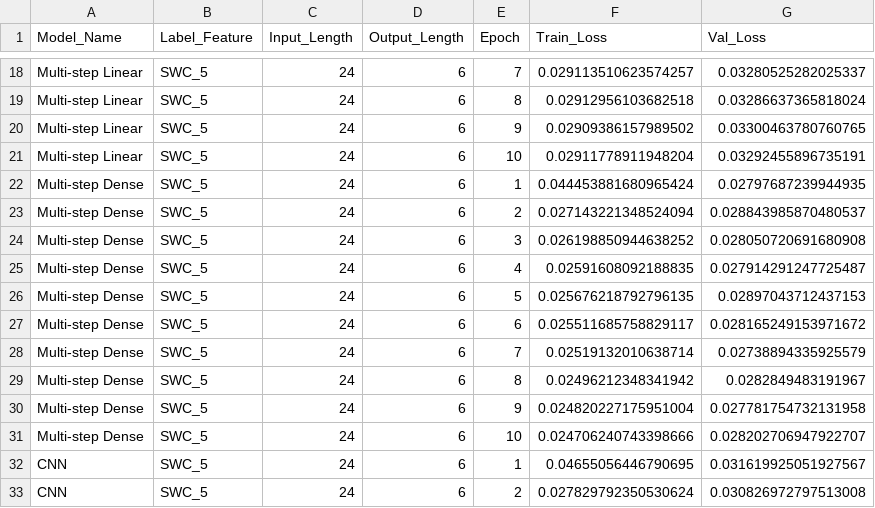
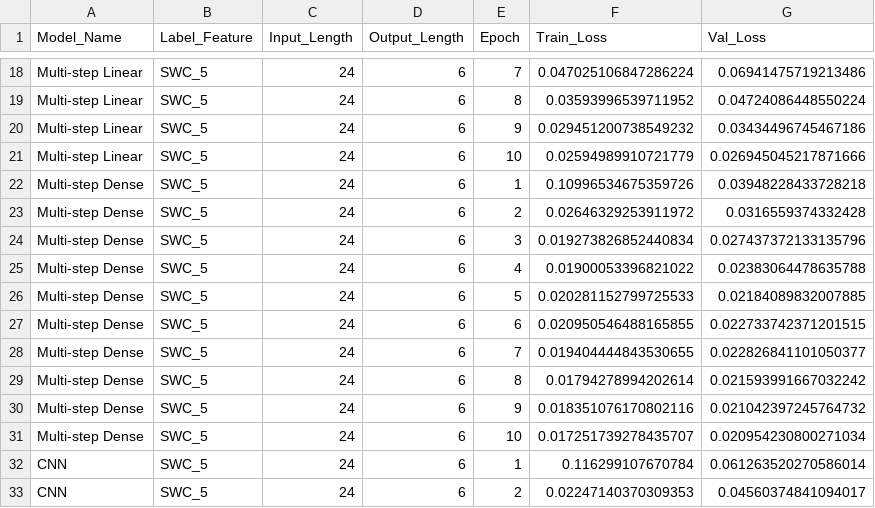
Before and after one commit to kiat/tx-soil-moisture, a CSV file: Model_Comparison_and_Feature_Importance/SWC_5_24_6_loss_history.csv, drawn as a sheet; only a part is shown, gaps mark what is left out; the diff covers the shown part only; the diff names each change by its address in the sheet, - before the commit and + after, or states it on an @@ line.

```diff
--- a/Model_Comparison_and_Feature_Importance/SWC_5_24_6_loss_history.csv
+++ b/Model_Comparison_and_Feature_Importance/SWC_5_24_6_loss_history.csv
-F18 (Train_Loss): 0.029113510623574257
+F18 (Train_Loss): 0.047025106847286224
-G18 (Val_Loss): 0.03280525282025337
+G18 (Val_Loss): 0.06941475719213486
-F19 (Train_Loss): 0.02912956103682518
+F19 (Train_Loss): 0.03593996539711952
-G19 (Val_Loss): 0.03286637365818024
+G19 (Val_Loss): 0.04724086448550224
-F20 (Train_Loss): 0.02909386157989502
+F20 (Train_Loss): 0.029451200738549232
-G20 (Val_Loss): 0.03300463780760765
+G20 (Val_Loss): 0.03434496745467186
-F21 (Train_Loss): 0.02911778911948204
+F21 (Train_Loss): 0.02594989910721779
-G21 (Val_Loss): 0.03292455896735191
+G21 (Val_Loss): 0.026945045217871666
-F22 (Train_Loss): 0.044453881680965424
+F22 (Train_Loss): 0.10996534675359726
-G22 (Val_Loss): 0.02797687239944935
+G22 (Val_Loss): 0.03948228433728218
-F23 (Train_Loss): 0.027143221348524094
+F23 (Train_Loss): 0.02646329253911972
-G23 (Val_Loss): 0.028843985870480537
+G23 (Val_Loss): 0.0316559374332428
-F24 (Train_Loss): 0.026198850944638252
+F24 (Train_Loss): 0.019273826852440834
-G24 (Val_Loss): 0.028050720691680908
+G24 (Val_Loss): 0.027437372133135796
-F25 (Train_Loss): 0.02591608092188835
+F25 (Train_Loss): 0.01900053396821022
-G25 (Val_Loss): 0.027914291247725487
+G25 (Val_Loss): 0.02383064478635788
-F26 (Train_Loss): 0.025676218792796135
+F26 (Train_Loss): 0.020281152799725533
-G26 (Val_Loss): 0.02897043712437153
+G26 (Val_Loss): 0.02184089832007885
-F27 (Train_Loss): 0.025511685758829117
+F27 (Train_Loss): 0.020950546488165855
-G27 (Val_Loss): 0.028165249153971672
+G27 (Val_Loss): 0.022733742371201515
-F28 (Train_Loss): 0.02519132010638714
+F28 (Train_Loss): 0.019404444843530655
-G28 (Val_Loss): 0.02738894335925579
+G28 (Val_Loss): 0.022826841101050377
-F29 (Train_Loss): 0.02496212348341942
+F29 (Train_Loss): 0.01794278994202614
-G29 (Val_Loss): 0.0282849483191967
+G29 (Val_Loss): 0.021593991667032242
-F30 (Train_Loss): 0.024820227175951004
+F30 (Train_Loss): 0.018351076170802116
-G30 (Val_Loss): 0.027781754732131958
+G30 (Val_Loss): 0.021042397245764732
-F31 (Train_Loss): 0.024706240743398666
+F31 (Train_Loss): 0.017251739278435707
-G31 (Val_Loss): 0.028202706947922707
+G31 (Val_Loss): 0.020954230800271034
-F32 (Train_Loss): 0.04655056446790695
+F32 (Train_Loss): 0.116299107670784
-G32 (Val_Loss): 0.031619925051927567
+G32 (Val_Loss): 0.061263520270586014
-F33 (Train_Loss): 0.027829792350530624
+F33 (Train_Loss): 0.02247140370309353
-G33 (Val_Loss): 0.030826972797513008
+G33 (Val_Loss): 0.04560374841094017
```
Also changed, not shown: 168 edited cells elsewhere in this file, Model_Comparison_and_Feature_Importance/SWC_5_24_6_model_results.csv, Model_Comparison_and_Feature_Importance/feature_importance_results.csv, 55 other files.
